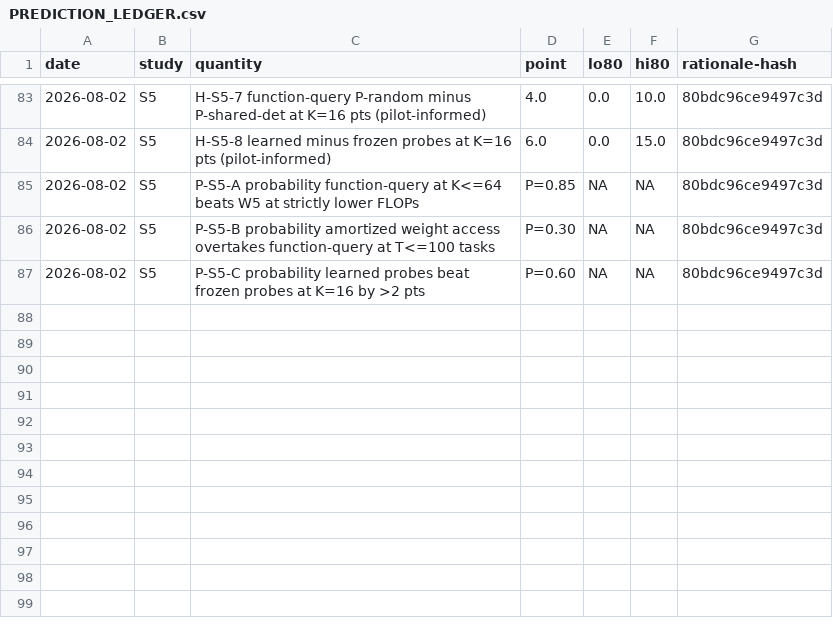
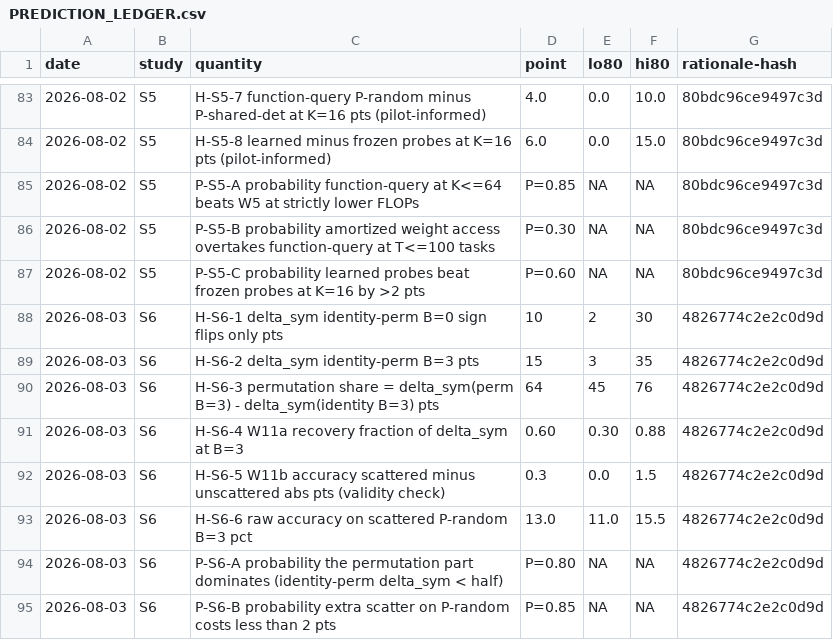
Before and after one commit to ITheClixs/project-siren-gap, a CSV file: docs/PREDICTION_LEDGER.csv, drawn as a sheet; only a part is shown, gaps mark what is left out.

Commit message:
feat: S6 orbit-only intervention — pre-registration and equivariant/control arms
The review's Priority 2: measure symmetry sensitivity by intervening on the group instead
of inferring it from the shared-versus-random gap. Take a corpus with no initialization
nuisance, hold each fitted network and its function fixed, apply an independent g_i ~ mu_B,
and measure what that alone does. Same networks and same functions on both sides, with the
residual functional gap asserted at machine precision, so the degradation is caused by the
group action and nothing else.

mu is a family and not a distribution, because there is no uniform probability measure on
the infinite group D_infinity: windings j ~ U{-B..B}, signs d ~ Bernoulli(1/2), permutations
uniform on S_n or identity. Everything is reported as a function of B.

Four arms: permuted; identity-permutation (which isolates D_infinity from the permutation
part); the two W11 equivariant readers at capacity-matched widths, completing the treatment
list the review asked for; and the same intervention applied to P-random, which asks whether
an independently-initialised corpus is already group-saturated.

Arm (i) was run before this file was written and its numbers were seen, so it is declared in
section 3 and reported as a measurement carrying no ledger rows -- proportionate, since the
estimand is defined by the intervention rather than by having been forecast. The three unrun
arms carry six intervals and two probability calls.

One of those, H-S6-5, is a validity check rather than a forecast: W11b's features are exactly
G-invariant, so its accuracy on the scattered corpus must equal its accuracy on the
unscattered one up to seed noise. If it does not, the apparatus is wrong.

P-S6-A at 0.80 predicts the permutation part dominates. If it holds, the affine phase
component this paper emphasises is mathematically real but empirically minor at this scale,
and section 5 fixes in advance that the abstract must then say so.

```diff
--- a/docs/PREDICTION_LEDGER.csv
+++ b/docs/PREDICTION_LEDGER.csv
@@ -87 +87,9 @@ date,study,quantity,point,lo80,hi80,rationale-hash
 2026-08-02,S5,P-S5-C probability learned probes beat frozen probes at K=16 by >2 pts,"P=0.60",NA,NA,80bdc96ce9497c3d
+2026-08-03,S6,H-S6-1 delta_sym identity-perm B=0 sign flips only pts,"10",2,30,4826774c2e2c0d9d
+2026-08-03,S6,H-S6-2 delta_sym identity-perm B=3 pts,"15",3,35,4826774c2e2c0d9d
+2026-08-03,S6,H-S6-3 permutation share = delta_sym(perm B=3) - delta_sym(identity B=3) pts,"64",45,76,4826774c2e2c0d9d
+2026-08-03,S6,H-S6-4 W11a recovery fraction of delta_sym at B=3,"0.60",0.30,0.88,4826774c2e2c0d9d
+2026-08-03,S6,H-S6-5 W11b accuracy scattered minus unscattered abs pts (validity check),"0.3",0.0,1.5,4826774c2e2c0d9d
+2026-08-03,S6,H-S6-6 raw accuracy on scattered P-random B=3 pct,"13.0",11.0,15.5,4826774c2e2c0d9d
+2026-08-03,S6,P-S6-A probability the permutation part dominates (identity-perm delta_sym < half),"P=0.80",NA,NA,4826774c2e2c0d9d
+2026-08-03,S6,P-S6-B probability extra scatter on P-random costs less than 2 pts,"P=0.85",NA,NA,4826774c2e2c0d9d
```
Also changed, not shown: 3 other files.
